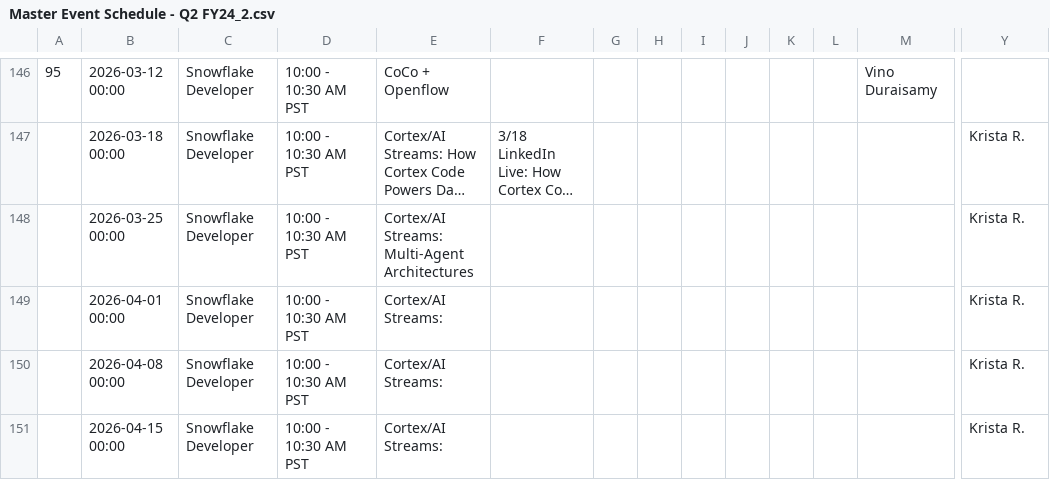
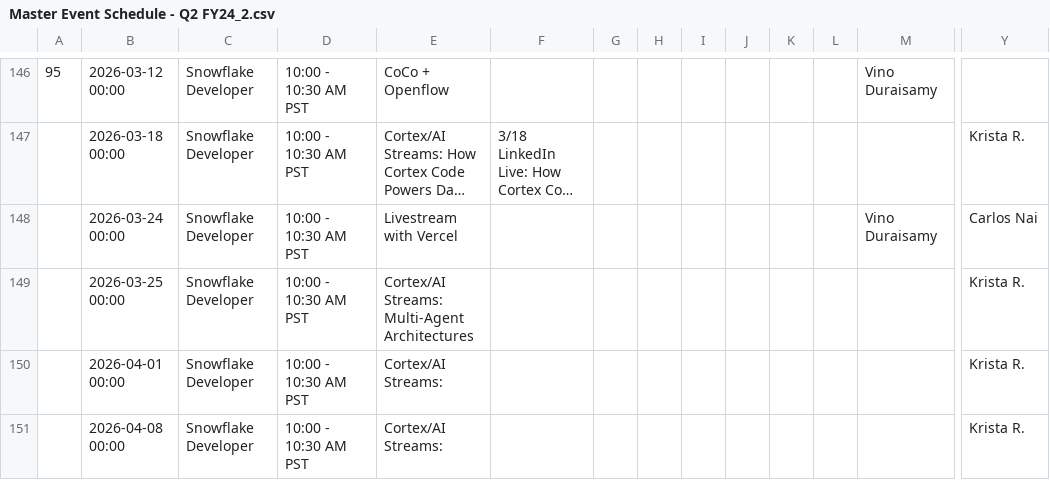
Before and after one commit to Kevinsnowflake/sheets-calendar-app, a CSV file: data/Master Event Schedule - Q2 FY24_2.csv, drawn as a sheet; only a part is shown, gaps mark what is left out; the shorter side is filled out with more unchanged rows; long unchanged cells end in …; rows hold the shown columns only; the diff names each change by its address in the sheet, - before the commit and + after, or states it on an @@ line.

Commit message:
Auto-sync: update all sources (data/Master Event Schedule - Q2 FY24_2.csv)

```diff
--- a/data/Master Event Schedule - Q2 FY24_2.csv
+++ b/data/Master Event Schedule - Q2 FY24_2.csv
+row 148:  | 2026-03-24 00:00 | Snowflake Developer | 10:00 - 10:30 AM PST | Livestream with Vercel |  |  |  |  |  |  |  | Vino Duraisamy | Carlos Nai
```
